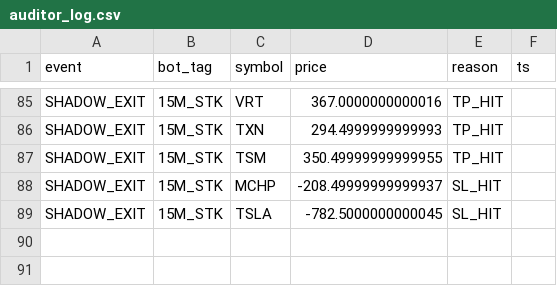
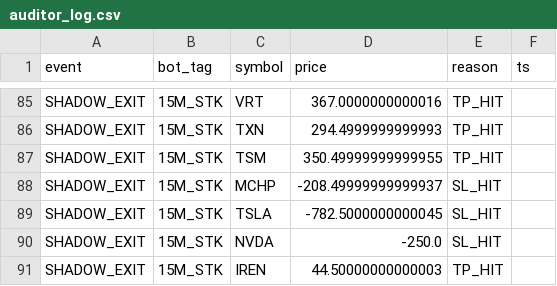
Before and after one commit to vikasraoot-dot/RubberBandBot, a CSV file: auditor_log.csv, drawn as a sheet; only a part is shown, gaps mark what is left out.

Commit message:
[AUDITOR] Shadow Ledger Update 2026-01-02 10:58

```diff
--- a/auditor_log.csv
+++ b/auditor_log.csv
@@ -89 +89,3 @@ SHADOW_EXIT,15M_STK,MCHP,-208.49999999999937,SL_HIT
 SHADOW_EXIT,15M_STK,TSLA,-782.5000000000045,SL_HIT
+SHADOW_EXIT,15M_STK,NVDA,-250.0,SL_HIT
+SHADOW_EXIT,15M_STK,IREN,44.50000000000003,TP_HIT
```
Also changed, not shown: 1 other file.
